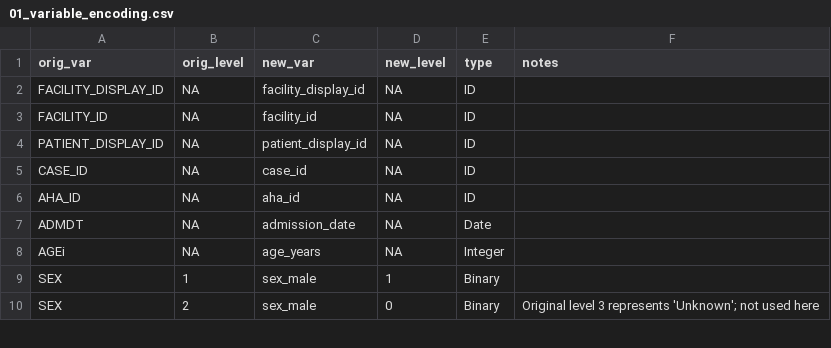
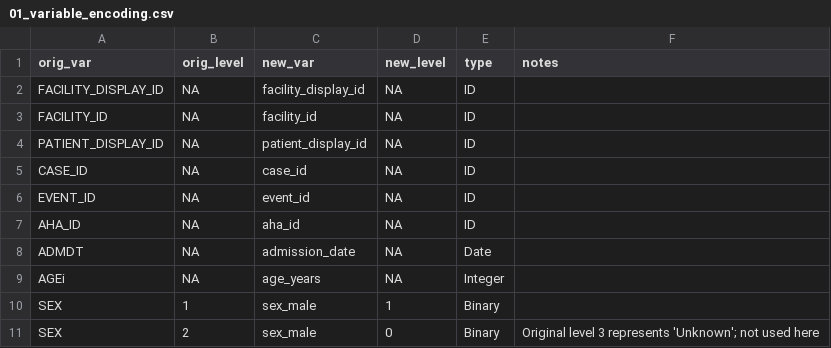
Before and after one commit to rsoren/aha_covid_dataprep_specs, a CSV file: 01_variable_encoding.csv, drawn as a sheet; only a part is shown; the diff names each change by its address in the sheet, - before the commit and + after, or states it on an @@ line.

Commit message:
Update 01_variable_encoding.csv

```diff
--- a/01_variable_encoding.csv
+++ b/01_variable_encoding.csv
+row 6: EVENT_ID | NA | event_id | NA | ID
```
